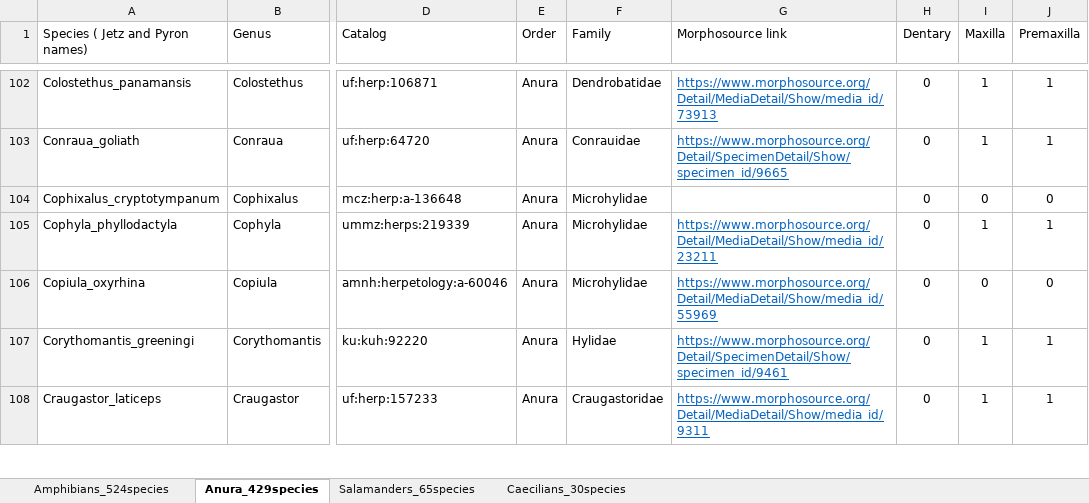
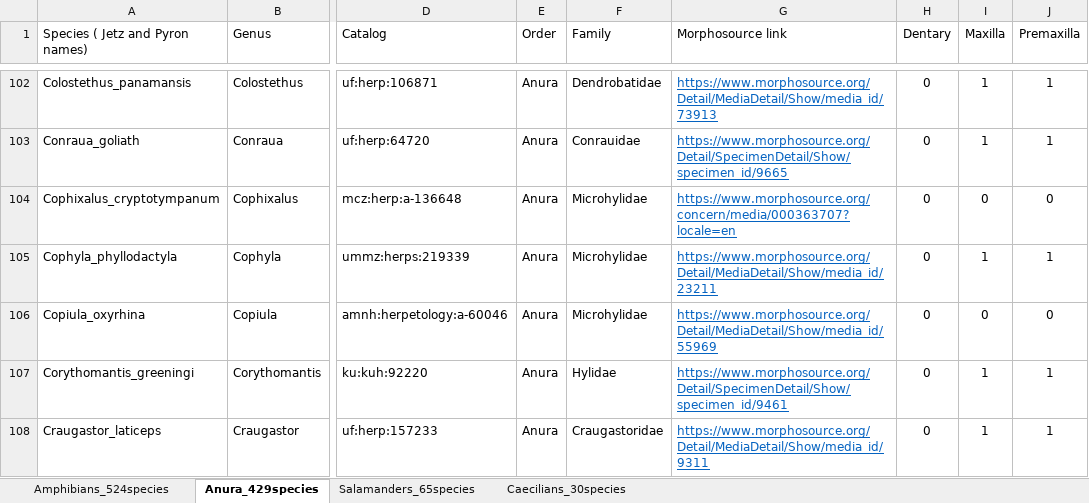
Before and after one commit to dpaluh/edentulous_frogs, an Excel workbook: DatasetS1_dentition.xlsx, sheet Anura_429species, drawn as a sheet; only a part is shown, gaps mark what is left out; values as stored, in another font and other column widths than the file's, no borders; the diff covers the shown part only; the diff names each change by its address in the sheet, - before the commit and + after, or states it on an @@ line.

```diff
--- a/DatasetS1_dentition.xlsx (sheet Anura_429species)
+++ b/DatasetS1_dentition.xlsx (sheet Anura_429species)
-G104 (Morphosource link): (empty)
+G104 (Morphosource link): https://www.morphosource.org/concern/media/000363707?locale=en
```
Also changed, not shown: 26 edited cells and cell formats elsewhere in this sheet, sheet Amphibians_524species, sheet Salamanders_65species, sheet Caecilians_30species.
